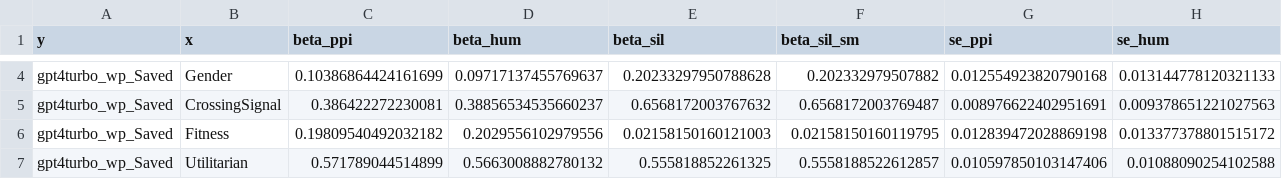
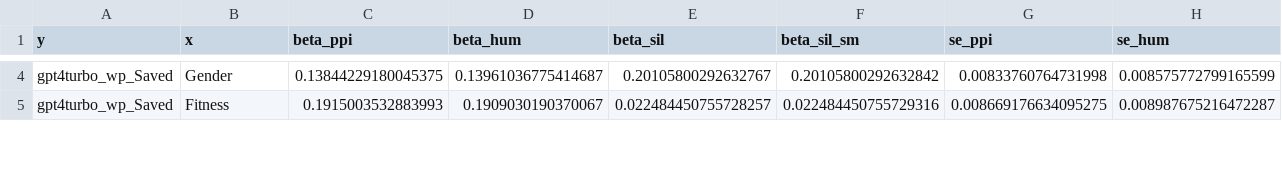
Before and after one commit to davidbroska/MixedSubjects, a CSV file: Data/7_rho.csv, drawn as a sheet; only a part is shown, gaps mark what is left out; removed rows and columns are numbered as before the commit, all else as after; rows hold the shown columns only; the diff covers the shown part only; the diff names each change by its address in the sheet, - before the commit and + after, or states it on an @@ line.

```diff
--- a/Data/7_rho.csv
+++ b/Data/7_rho.csv
-C4 (beta_ppi): 0.10386864424161699
+C4 (beta_ppi): 0.13844229180045375
-D4 (beta_hum): 0.09717137455769637
+D4 (beta_hum): 0.13961036775414687
-E4 (beta_sil): 0.20233297950788628
+E4 (beta_sil): 0.20105800292632767
-F4 (beta_sil_sm): 0.202332979507882
+F4 (beta_sil_sm): 0.20105800292632842
-G4 (se_ppi): 0.012554923820790168
+G4 (se_ppi): 0.00833760764731998
-H4 (se_hum): 0.013144778120321133
+H4 (se_hum): 0.008575772799165599
-row 5: gpt4turbo_wp_Saved | CrossingSignal | 0.386422272230081 | 0.38856534535660237 | 0.6568172003767632 | 0.6568172003769487 | 0.008976622402951691 | 0.009378651221027563
-C5 (beta_ppi): 0.19809540492032182
+C5 (beta_ppi): 0.1915003532883993
-D5 (beta_hum): 0.2029556102979556
+D5 (beta_hum): 0.1909030190370067
-E5 (beta_sil): 0.02158150160121003
+E5 (beta_sil): 0.022484450755728257
-F5 (beta_sil_sm): 0.02158150160119795
+F5 (beta_sil_sm): 0.022484450755729316
-G5 (se_ppi): 0.012839472028869198
+G5 (se_ppi): 0.008669176634095275
-H5 (se_hum): 0.013377378801515172
+H5 (se_hum): 0.008987675216472287
-row 7: gpt4turbo_wp_Saved | Utilitarian | 0.571789044514899 | 0.5663008882780132 | 0.555818852261325 | 0.5558188522612857 | 0.010597850103147406 | 0.01088090254102588
```
Also changed, not shown: 2 added rows and 86 edited cells elsewhere in this file, 16 other files.
